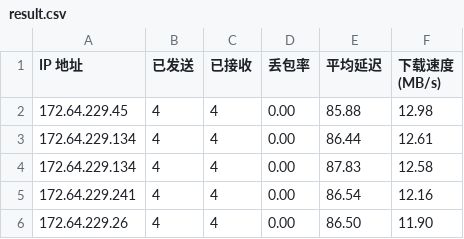
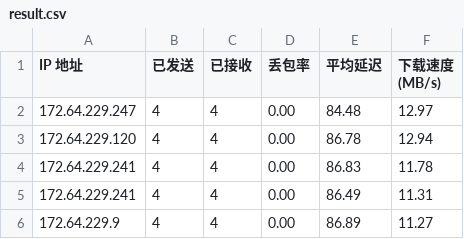
Before and after one commit to 164857430/My-CF-IPs, a CSV file: result.csv, drawn as a sheet.

```diff
--- a/result.csv
+++ b/result.csv
@@ -1,6 +1,6 @@
 IP 地址,已发送,已接收,丢包率,平均延迟,下载速度 (MB/s)
-172.64.229.45,4,4,0.00,85.88,12.98
-172.64.229.134,4,4,0.00,86.44,12.61
-172.64.229.134,4,4,0.00,87.83,12.58
-172.64.229.241,4,4,0.00,86.54,12.16
-172.64.229.26,4,4,0.00,86.50,11.90
+172.64.229.247,4,4,0.00,84.48,12.97
+172.64.229.120,4,4,0.00,86.78,12.94
+172.64.229.241,4,4,0.00,86.83,11.78
+172.64.229.241,4,4,0.00,86.49,11.31
+172.64.229.9,4,4,0.00,86.89,11.27
```
Also changed, not shown: 1 other file.
